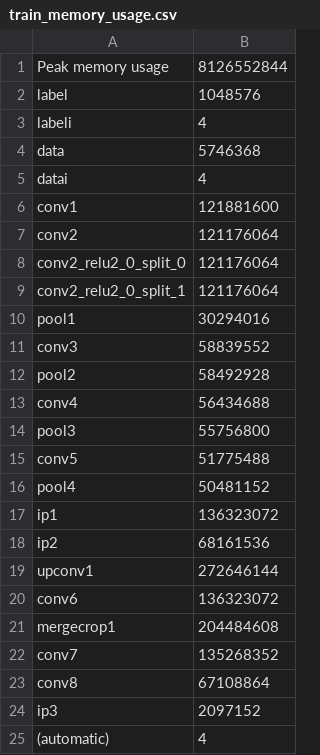
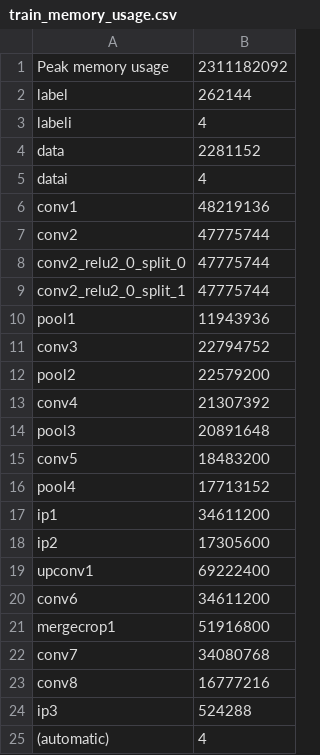
Before and after one commit to naibaf7/caffe_neural_models, a CSV file: benchmark/W9100_OPENCL/usk_benchmark/train_memory_usage.csv, drawn as a sheet.

```diff
--- a/benchmark/W9100_OPENCL/usk_benchmark/train_memory_usage.csv
+++ b/benchmark/W9100_OPENCL/usk_benchmark/train_memory_usage.csv
@@ -1,25 +1,25 @@
-Peak memory usage;8126552844
-label;1048576
+Peak memory usage;2311182092
+label;262144
 labeli;4
-data;5746368
+data;2281152
 datai;4
-conv1;121881600
-conv2;121176064
-conv2_relu2_0_split_0;121176064
-conv2_relu2_0_split_1;121176064
-pool1;30294016
-conv3;58839552
-pool2;58492928
-conv4;56434688
-pool3;55756800
-conv5;51775488
-pool4;50481152
-ip1;136323072
-ip2;68161536
-upconv1;272646144
-conv6;136323072
-mergecrop1;204484608
-conv7;135268352
-conv8;67108864
-ip3;2097152
+conv1;48219136
+conv2;47775744
+conv2_relu2_0_split_0;47775744
+conv2_relu2_0_split_1;47775744
+pool1;11943936
+conv3;22794752
+pool2;22579200
+conv4;21307392
+pool3;20891648
+conv5;18483200
+pool4;17713152
+ip1;34611200
+ip2;17305600
+upconv1;69222400
+conv6;34611200
+mergecrop1;51916800
+conv7;34080768
+conv8;16777216
+ip3;524288
 (automatic);4
```
Also changed, not shown: benchmark/W9100_OPENCL/usk_benchmark/process_forward_layers_timings.csv, benchmark/W9100_OPENCL/usk_benchmark/process_memory_usage.csv, 28 other files.
